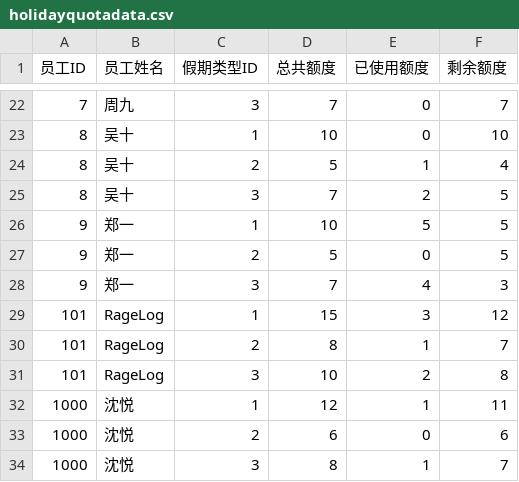
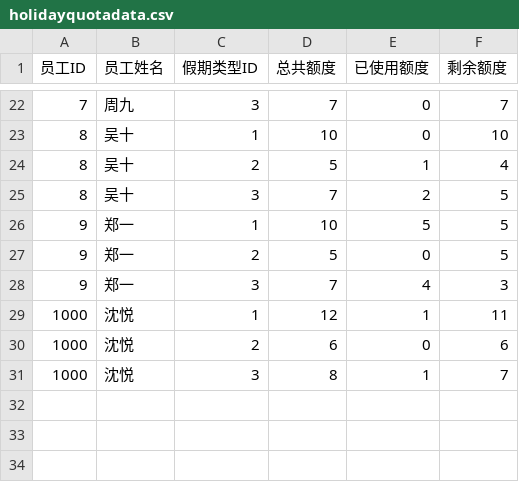
Before and after one commit to JJJas19/Course-Design-of-C-language, a CSV file: data/holidayquotadata.csv, drawn as a sheet; only a part is shown, gaps mark what is left out.

```diff
--- a/data/holidayquotadata.csv
+++ b/data/holidayquotadata.csv
@@ -28,5 +28,2 @@
 9,郑一,3,7,4,3
-101,RageLog,1,15,3,12
-101,RageLog,2,8,1,7
-101,RageLog,3,10,2,8
 1000,沈悦,1,12,1,11
```
Also changed, not shown: backup/all_staff_backup.csv, backup/holidayquotadata_backup.csv, 10 other files.
